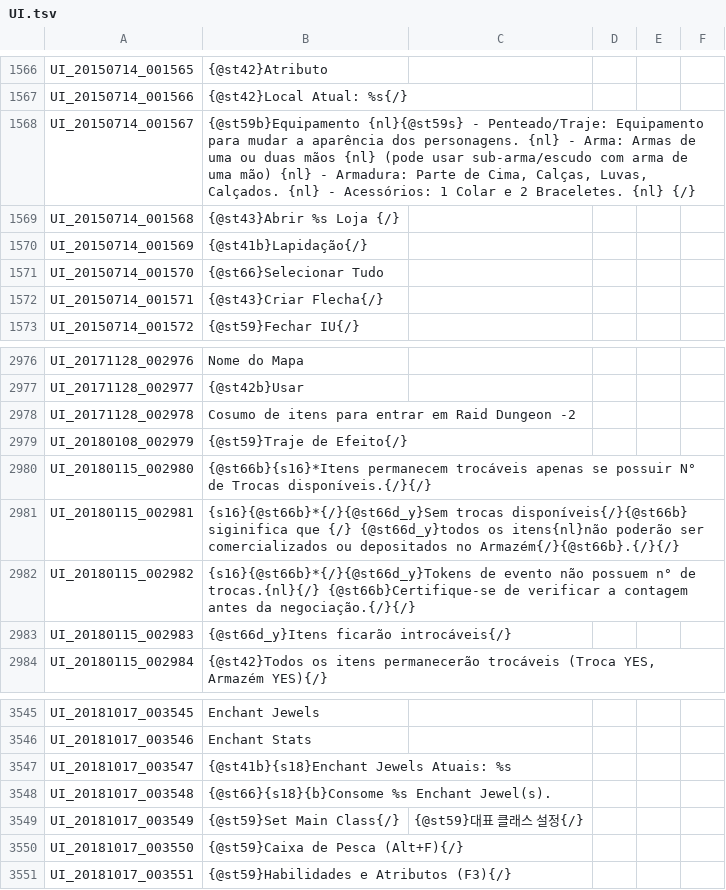
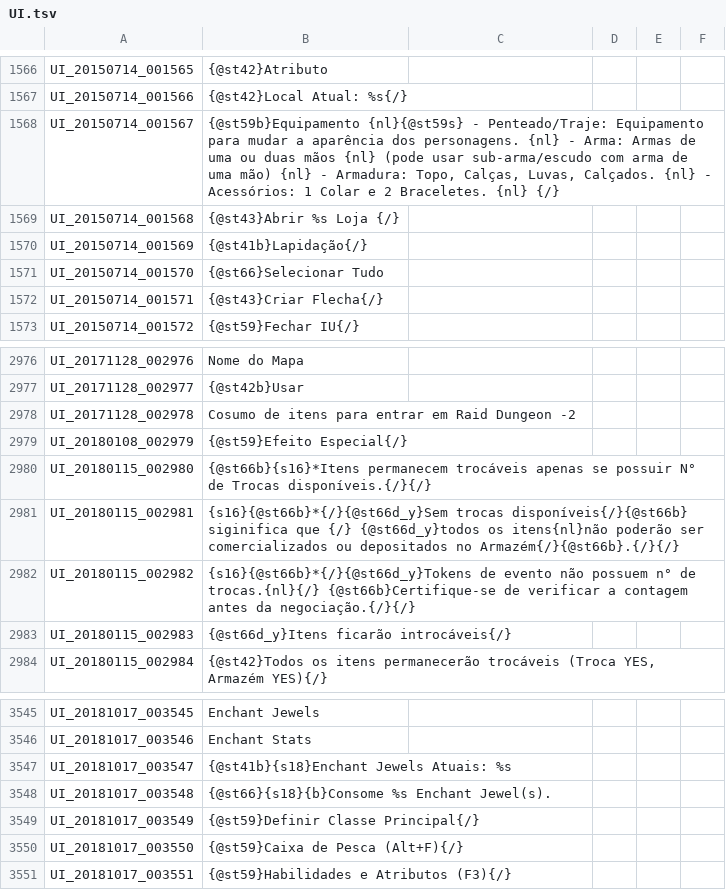
Before and after one commit to Treeofsavior/PortugueseTranslation, a TSV file: UI.tsv, drawn as a sheet; only a part is shown, gaps mark what is left out; the diff covers the shown part only.

```diff
--- a/UI.tsv
+++ b/UI.tsv
@@ -1567,3 +1567,3 @@ UI_20150714_001565	{@st42}Atributo
 UI_20150714_001566	{@st42}Local Atual: %s{/}
-UI_20150714_001567	{@st59b}Equipamento {nl}{@st59s} - Penteado/Traje: Equipamento para mudar a aparência dos personagens. {nl} - Arma: Armas de uma ou duas mãos {nl} (pode usar sub-arma/escudo com arma de uma mão) {nl} - Armadura: Parte de Cima, Calças, Luvas, Calçados. {nl} - Acessórios: 1 Colar e 2 Braceletes. {nl} {/}
+UI_20150714_001567	{@st59b}Equipamento {nl}{@st59s} - Penteado/Traje: Equipamento para mudar a aparência dos personagens. {nl} - Arma: Armas de uma ou duas mãos {nl} (pode usar sub-arma/escudo com arma de uma mão) {nl} - Armadura: Topo, Calças, Luvas, Calçados. {nl} - Acessórios: 1 Colar e 2 Braceletes. {nl} {/}
 UI_20150714_001568	{@st43}Abrir %s Loja {/}
@@ -2978,3 +2978,3 @@ UI_20171128_002977	{@st42b}Usar
 UI_20171128_002978	Cosumo de itens para entrar em Raid Dungeon -2
-UI_20180108_002979	{@st59}Traje de Efeito{/}
+UI_20180108_002979	{@st59}Efeito Especial{/}
 UI_20180115_002980	{@st66b}{s16}*Itens permanecem trocáveis apenas se possuir N° de Trocas disponíveis.{/}{/}
@@ -3548,3 +3548,3 @@ UI_20181017_003547	{@st41b}{s18}Enchant Jewels Atuais: %s
 UI_20181017_003548	{@st66}{s18}{b}Consome %s Enchant Jewel(s).
-UI_20181017_003549	{@st59}Set Main Class{/}	{@st59}대표 클래스 설정{/}				
+UI_20181017_003549	{@st59}Definir Classe Principal{/}
 UI_20181017_003550	{@st59}Caixa de Pesca (Alt+F){/}
```
Also changed, not shown: 21 edited cells elsewhere in this file, 2 other files.
